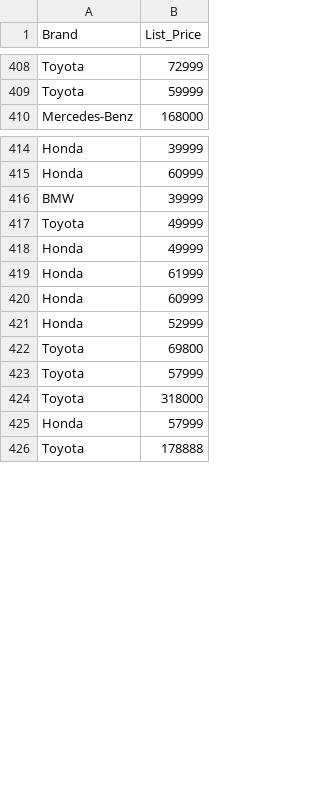
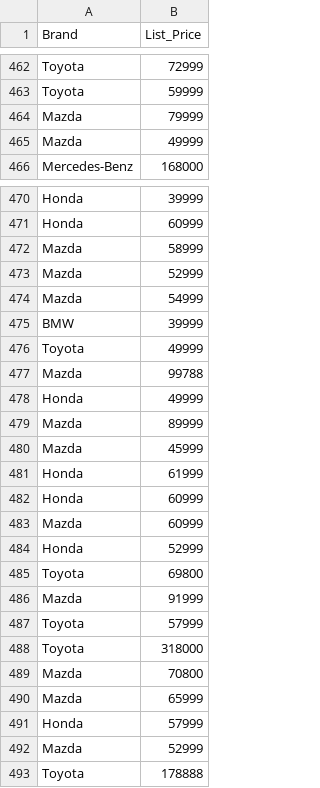
Before and after one commit to rabbitluvhole/a2, a CSV file: data/listingprice.csv, drawn as a sheet; only a part is shown, gaps mark what is left out; the diff covers the shown part only.

Commit message:
added mazda

```diff
--- a/data/listingprice.csv
+++ b/data/listingprice.csv
@@ -409,2 +463,4 @@ Toyota,72999
 Toyota,59999
+Mazda,79999
+Mazda,49999
 Mercedes-Benz,168000
@@ -415,12 +471,23 @@ Honda,39999
 Honda,60999
+Mazda,58999
+Mazda,52999
+Mazda,54999
 BMW,39999
 Toyota,49999
+Mazda,99788
 Honda,49999
+Mazda,89999
+Mazda,45999
 Honda,61999
 Honda,60999
+Mazda,60999
 Honda,52999
 Toyota,69800
+Mazda,91999
 Toyota,57999
 Toyota,318000
+Mazda,70800
+Mazda,65999
 Honda,57999
+Mazda,52999
 Toyota,178888
```
Also changed, not shown: 59 added rows elsewhere in this file, 1 other file.
